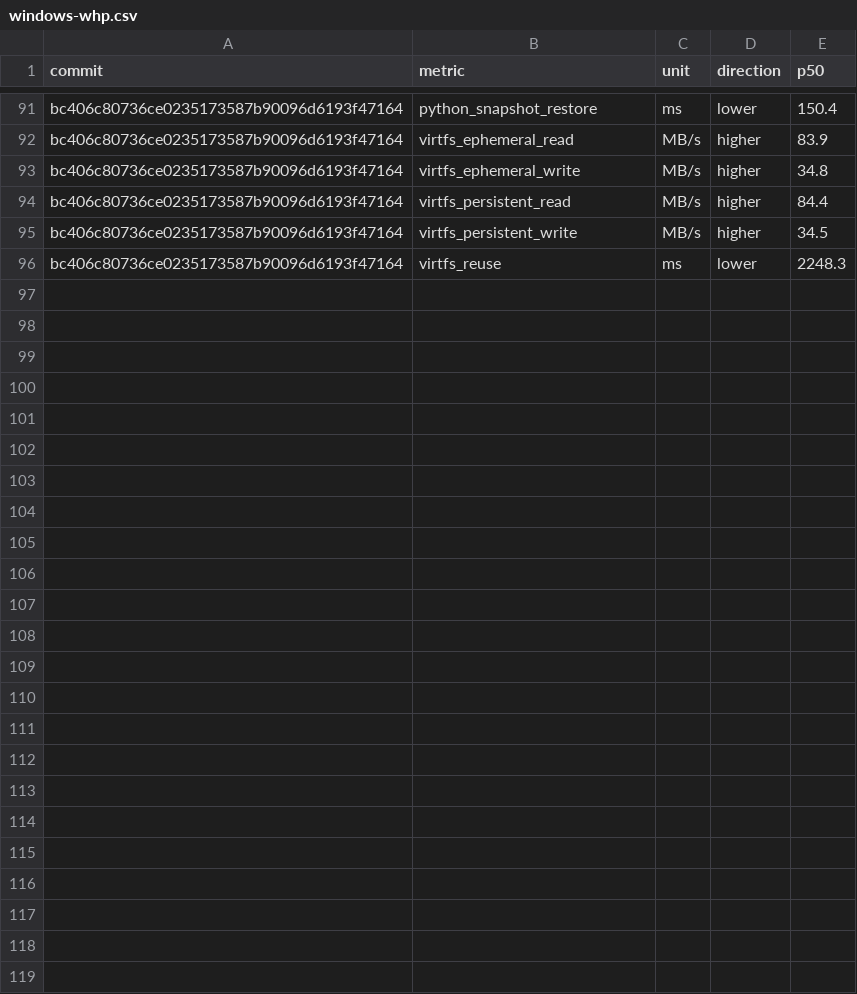
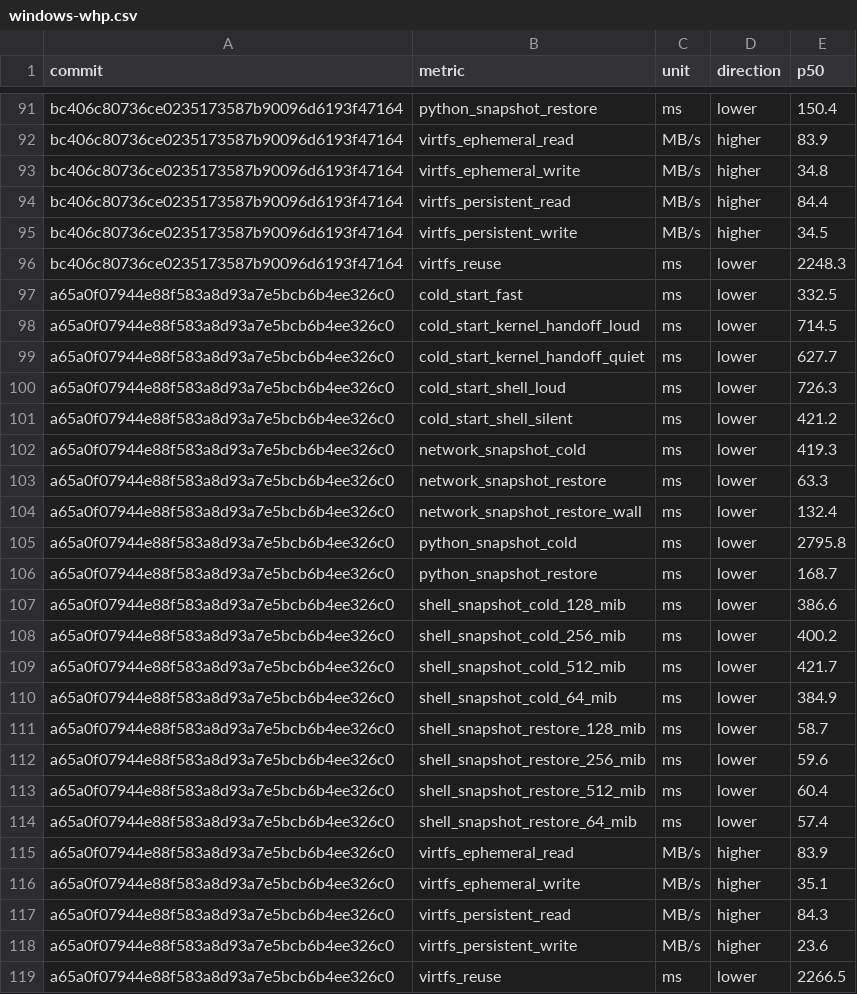
Before and after one commit to microsoft/nvx, a CSV file: data/performance/windows-whp.csv, drawn as a sheet; only a part is shown, gaps mark what is left out; the diff names each change by its address in the sheet, - before the commit and + after, or states it on an @@ line.

```diff
--- a/data/performance/windows-whp.csv
+++ b/data/performance/windows-whp.csv
+row 97: a65a0f07944e88f583a8d93a7e5bcb6b4ee326c0 | cold_start_fast | ms | lower | 332.5
+row 98: a65a0f07944e88f583a8d93a7e5bcb6b4ee326c0 | cold_start_kernel_handoff_loud | ms | lower | 714.5
+row 99: a65a0f07944e88f583a8d93a7e5bcb6b4ee326c0 | cold_start_kernel_handoff_quiet | ms | lower | 627.7
+row 100: a65a0f07944e88f583a8d93a7e5bcb6b4ee326c0 | cold_start_shell_loud | ms | lower | 726.3
+row 101: a65a0f07944e88f583a8d93a7e5bcb6b4ee326c0 | cold_start_shell_silent | ms | lower | 421.2
+row 102: a65a0f07944e88f583a8d93a7e5bcb6b4ee326c0 | network_snapshot_cold | ms | lower | 419.3
+row 103: a65a0f07944e88f583a8d93a7e5bcb6b4ee326c0 | network_snapshot_restore | ms | lower | 63.3
+row 104: a65a0f07944e88f583a8d93a7e5bcb6b4ee326c0 | network_snapshot_restore_wall | ms | lower | 132.4
+row 105: a65a0f07944e88f583a8d93a7e5bcb6b4ee326c0 | python_snapshot_cold | ms | lower | 2795.8
+row 106: a65a0f07944e88f583a8d93a7e5bcb6b4ee326c0 | python_snapshot_restore | ms | lower | 168.7
+row 107: a65a0f07944e88f583a8d93a7e5bcb6b4ee326c0 | shell_snapshot_cold_128_mib | ms | lower | 386.6
+row 108: a65a0f07944e88f583a8d93a7e5bcb6b4ee326c0 | shell_snapshot_cold_256_mib | ms | lower | 400.2
+row 109: a65a0f07944e88f583a8d93a7e5bcb6b4ee326c0 | shell_snapshot_cold_512_mib | ms | lower | 421.7
+row 110: a65a0f07944e88f583a8d93a7e5bcb6b4ee326c0 | shell_snapshot_cold_64_mib | ms | lower | 384.9
+row 111: a65a0f07944e88f583a8d93a7e5bcb6b4ee326c0 | shell_snapshot_restore_128_mib | ms | lower | 58.7
+row 112: a65a0f07944e88f583a8d93a7e5bcb6b4ee326c0 | shell_snapshot_restore_256_mib | ms | lower | 59.6
+row 113: a65a0f07944e88f583a8d93a7e5bcb6b4ee326c0 | shell_snapshot_restore_512_mib | ms | lower | 60.4
+row 114: a65a0f07944e88f583a8d93a7e5bcb6b4ee326c0 | shell_snapshot_restore_64_mib | ms | lower | 57.4
+row 115: a65a0f07944e88f583a8d93a7e5bcb6b4ee326c0 | virtfs_ephemeral_read | MB/s | higher | 83.9
+row 116: a65a0f07944e88f583a8d93a7e5bcb6b4ee326c0 | virtfs_ephemeral_write | MB/s | higher | 35.1
+row 117: a65a0f07944e88f583a8d93a7e5bcb6b4ee326c0 | virtfs_persistent_read | MB/s | higher | 84.3
+row 118: a65a0f07944e88f583a8d93a7e5bcb6b4ee326c0 | virtfs_persistent_write | MB/s | higher | 23.6
+row 119: a65a0f07944e88f583a8d93a7e5bcb6b4ee326c0 | virtfs_reuse | ms | lower | 2266.5
```
Also changed, not shown: data/performance/linux-kvm.csv, 1 other file.
